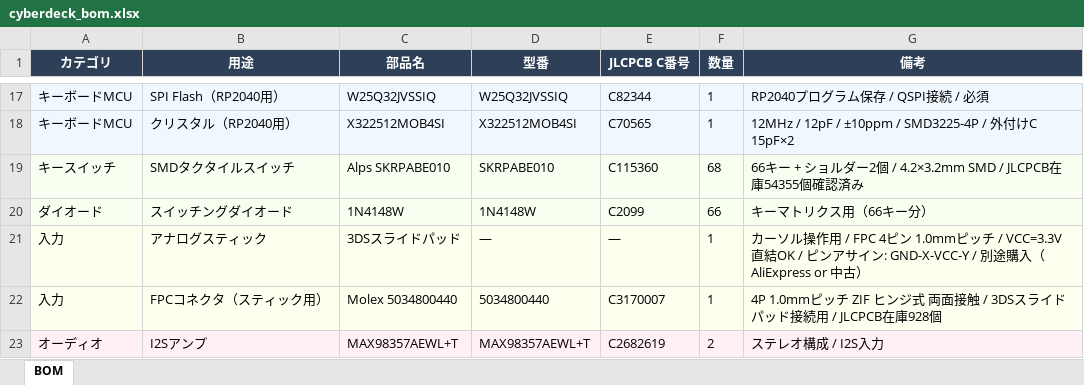
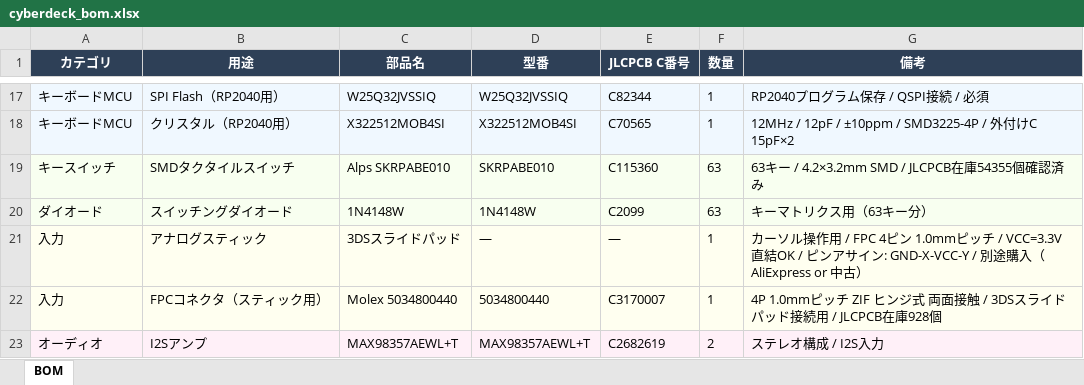
Before and after one commit to M256XR/PortaRe0, an Excel workbook: bom/cyberdeck_bom.xlsx, sheet BOM, drawn as a sheet; only a part is shown, gaps mark what is left out; values as stored, in another font and other column widths than the file's, no borders; the diff names each change by its address in the sheet, - before the commit and + after, or states it on an @@ line.

```diff
--- a/bom/cyberdeck_bom.xlsx (sheet BOM)
+++ b/bom/cyberdeck_bom.xlsx (sheet BOM)
-F19 (数量): 68
+F19 (数量): 63
-G19 (備考): 66キー + ショルダー2個 / 4.2×3.2mm SMD…
+G19 (備考): 63キー / 4.2×3.2mm SMD…
-F20 (数量): 66
+F20 (数量): 63
-G20 (備考): キーマトリクス用（66キー分）
+G20 (備考): キーマトリクス用（63キー分）
```
Also changed, not shown: 3 other files.
